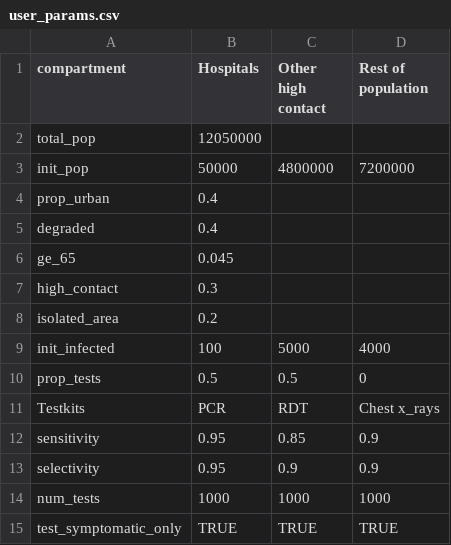
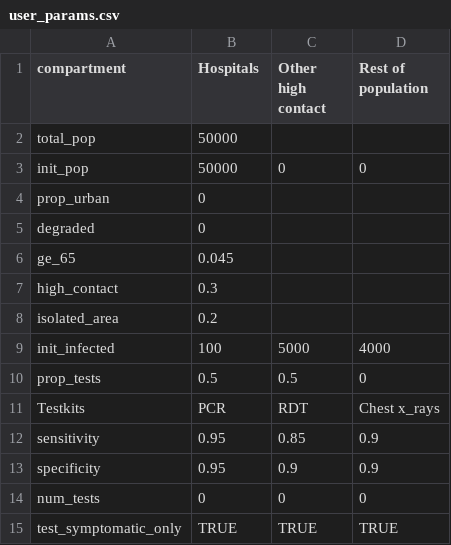
Before and after one commit to BlueBrain/covid-19-find, a CSV file: api/covid19find/simulation/user_params.csv, drawn as a sheet.

```diff
--- a/api/covid19find/simulation/user_params.csv
+++ b/api/covid19find/simulation/user_params.csv
@@ -1,6 +1,6 @@
 compartment,Hospitals,Other high contact,Rest of population
-total_pop,12050000,,
-init_pop,50000,4800000,7200000
-prop_urban,0.4,,
-degraded,0.4,,
+total_pop,50000,,
+init_pop,50000,0,0
+prop_urban,0,,
+degraded,0,,
 ge_65,0.045,,
@@ -12,4 +12,4 @@ Testkits,PCR,RDT,Chest x_rays
 sensitivity,0.95,0.85,0.9
-selectivity,0.95,0.9,0.9
-num_tests,1000,1000,1000
+specificity,0.95,0.9,0.9
+num_tests,0,0,0
 test_symptomatic_only,TRUE,TRUE,TRUE
```
Also changed, not shown: api/covid19find/simulation/betas.csv, api/covid19find/simulation/compart_params.csv, 4 other files.
